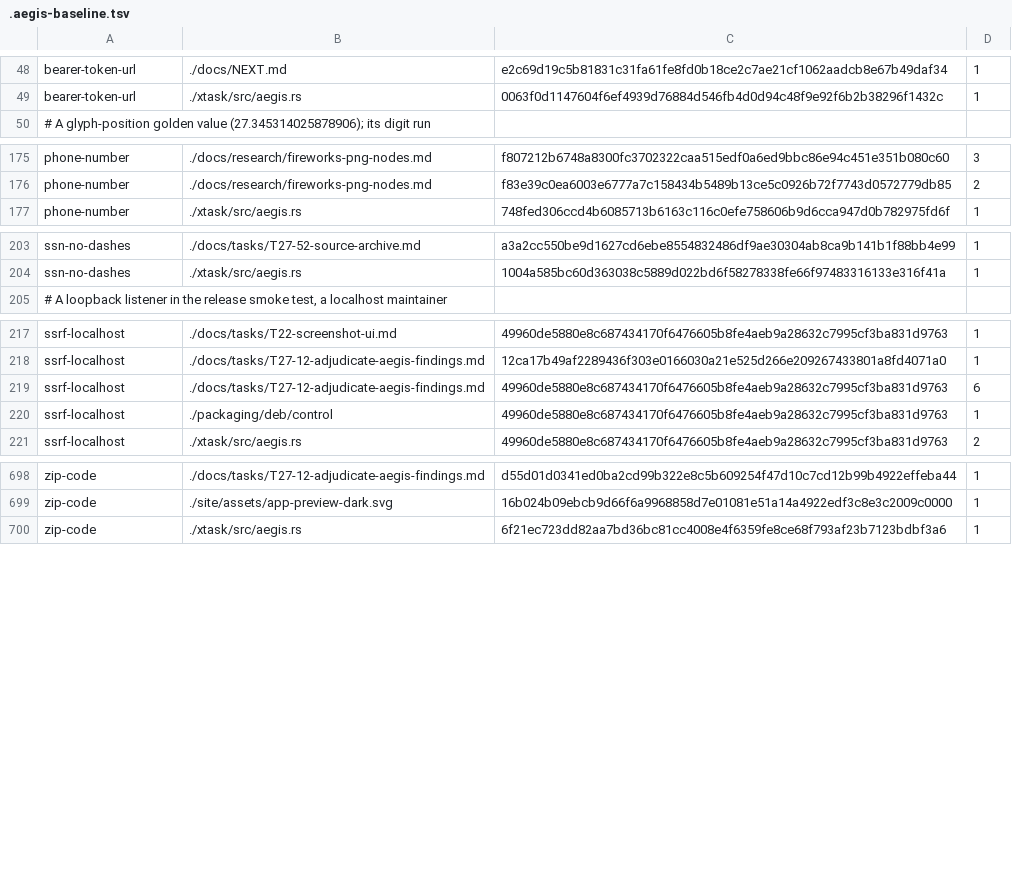
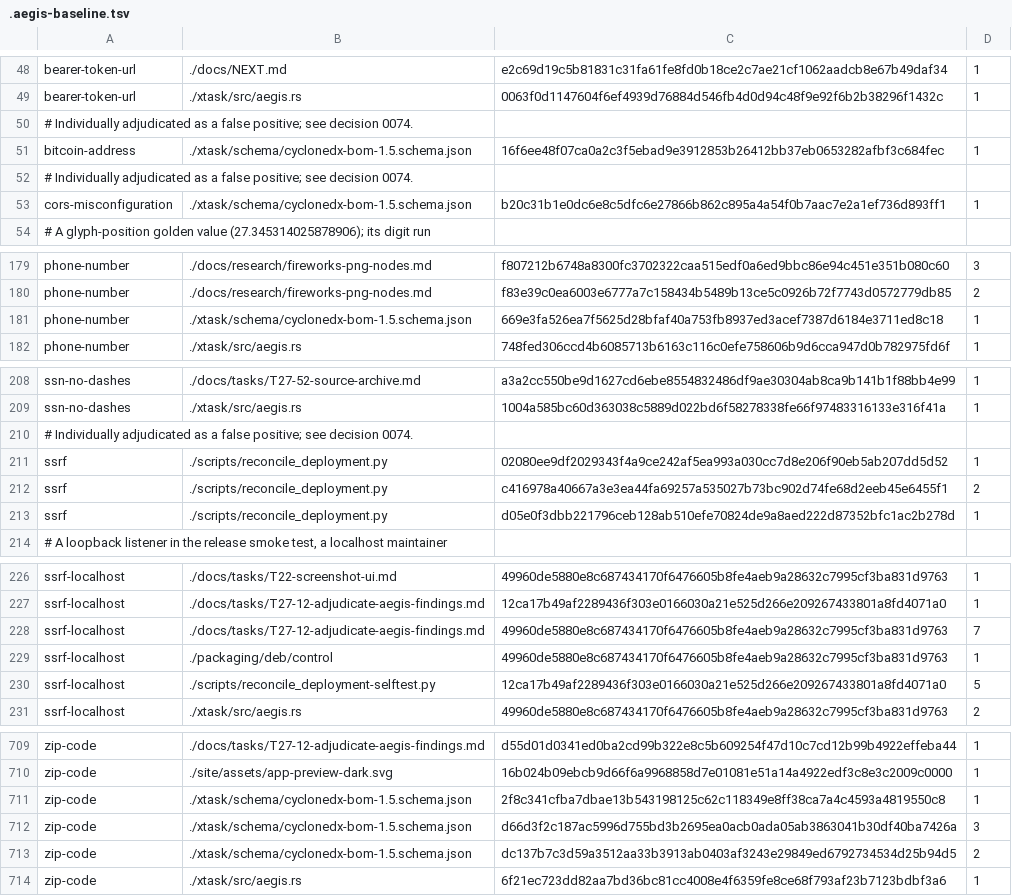
Before and after one commit to aliasfoxkde/FireCraft, a TSV file: .aegis-baseline.tsv, drawn as a sheet; only a part is shown, gaps mark what is left out; the diff covers the shown part only.

```diff
--- a/.aegis-baseline.tsv
+++ b/.aegis-baseline.tsv
@@ -49,2 +49,6 @@ bearer-token-url	./docs/NEXT.md	e2c69d19c5b81831c31fa61fe8fd0b18ce2c7ae21cf1062a
 bearer-token-url	./xtask/src/aegis.rs	0063f0d1147604f6ef4939d76884d546fb4d0d94c48f9e92f6b2b38296f1432c	1
+# Individually adjudicated as a false positive; see decision 0074.
+bitcoin-address	./xtask/schema/cyclonedx-bom-1.5.schema.json	16f6ee48f07ca0a2c3f5ebad9e3912853b26412bb37eb0653282afbf3c684fec	1
+# Individually adjudicated as a false positive; see decision 0074.
+cors-misconfiguration	./xtask/schema/cyclonedx-bom-1.5.schema.json	b20c31b1e0dc6e8c5dfc6e27866b862c895a4a54f0b7aac7e2a1ef736d893ff1	1
 # A glyph-position golden value (27.345314025878906); its digit run
@@ -176,2 +180,3 @@ phone-number	./docs/research/fireworks-png-nodes.md	f807212b6748a8300fc3702322ca
 phone-number	./docs/research/fireworks-png-nodes.md	f83e39c0ea6003e6777a7c158434b5489b13ce5c0926b72f7743d0572779db85	2
+phone-number	./xtask/schema/cyclonedx-bom-1.5.schema.json	669e3fa526ea7f5625d28bfaf40a753fb8937ed3acef7387d6184e3711ed8c18	1
 phone-number	./xtask/src/aegis.rs	748fed306ccd4b6085713b6163c116c0efe758606b9d6cca947d0b782975fd6f	1
@@ -204,2 +209,6 @@ ssn-no-dashes	./docs/tasks/T27-52-source-archive.md	a3a2cc550be9d1627cd6ebe85548
 ssn-no-dashes	./xtask/src/aegis.rs	1004a585bc60d363038c5889d022bd6f58278338fe66f97483316133e316f41a	1
+# Individually adjudicated as a false positive; see decision 0074.
+ssrf	./scripts/reconcile_deployment.py	02080ee9df2029343f4a9ce242af5ea993a030cc7d8e206f90eb5ab207dd5d52	1
+ssrf	./scripts/reconcile_deployment.py	c416978a40667a3e3ea44fa69257a535027b73bc902d74fe68d2eeb45e6455f1	2
+ssrf	./scripts/reconcile_deployment.py	d05e0f3dbb221796ceb128ab510efe70824de9a8aed222d87352bfc1ac2b278d	1
 # A loopback listener in the release smoke test, a localhost maintainer
@@ -218,4 +227,5 @@ ssrf-localhost	./docs/tasks/T22-screenshot-ui.md	49960de5880e8c687434170f6476605
 ssrf-localhost	./docs/tasks/T27-12-adjudicate-aegis-findings.md	12ca17b49af2289436f303e0166030a21e525d266e209267433801a8fd4071a0	1
-ssrf-localhost	./docs/tasks/T27-12-adjudicate-aegis-findings.md	49960de5880e8c687434170f6476605b8fe4aeb9a28632c7995cf3ba831d9763	6
+ssrf-localhost	./docs/tasks/T27-12-adjudicate-aegis-findings.md	49960de5880e8c687434170f6476605b8fe4aeb9a28632c7995cf3ba831d9763	7
 ssrf-localhost	./packaging/deb/control	49960de5880e8c687434170f6476605b8fe4aeb9a28632c7995cf3ba831d9763	1
+ssrf-localhost	./scripts/reconcile_deployment-selftest.py	12ca17b49af2289436f303e0166030a21e525d266e209267433801a8fd4071a0	5
 ssrf-localhost	./xtask/src/aegis.rs	49960de5880e8c687434170f6476605b8fe4aeb9a28632c7995cf3ba831d9763	2
@@ -699,2 +710,5 @@ zip-code	./docs/tasks/T27-12-adjudicate-aegis-findings.md	d55d01d0341ed0ba2cd99b
 zip-code	./site/assets/app-preview-dark.svg	16b024b09ebcb9d66f6a9968858d7e01081e51a14a4922edf3c8e3c2009c0000	1
+zip-code	./xtask/schema/cyclonedx-bom-1.5.schema.json	2f8c341cfba7dbae13b543198125c62c118349e8ff38ca7a4c4593a4819550c8	1
+zip-code	./xtask/schema/cyclonedx-bom-1.5.schema.json	d66d3f2c187ac5996d755bd3b2695ea0acb0ada05ab3863041b30df40ba7426a	3
+zip-code	./xtask/schema/cyclonedx-bom-1.5.schema.json	dc137b7c3d59a3512aa33b3913ab0403af3243e29849ed6792734534d25b94d5	2
 zip-code	./xtask/src/aegis.rs	6f21ec723dd82aa7bd36bc81cc4008e4f6359fe8ce68f793af23b7123bdbf3a6	1
```
Also changed, not shown: 1 added row elsewhere in this file, 1 other file.
